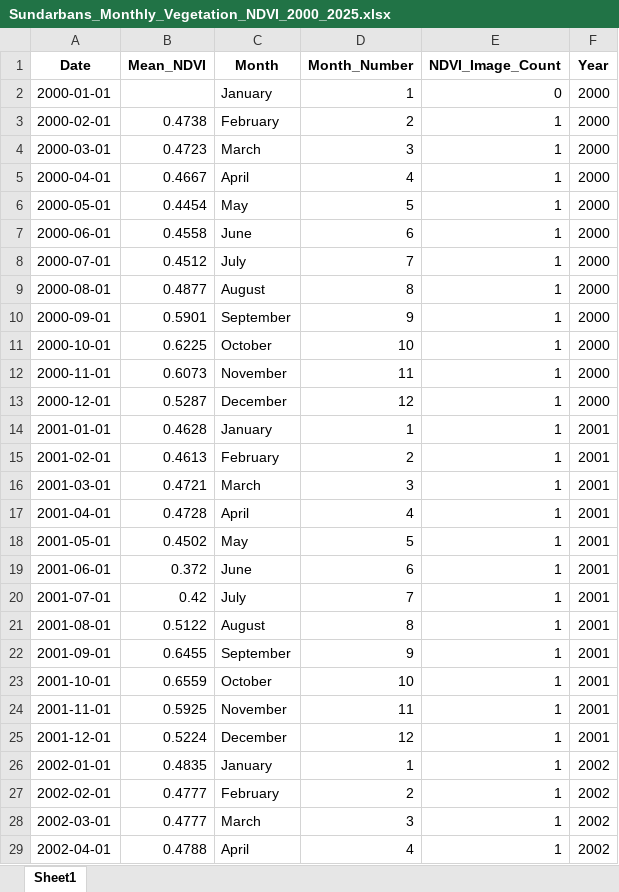
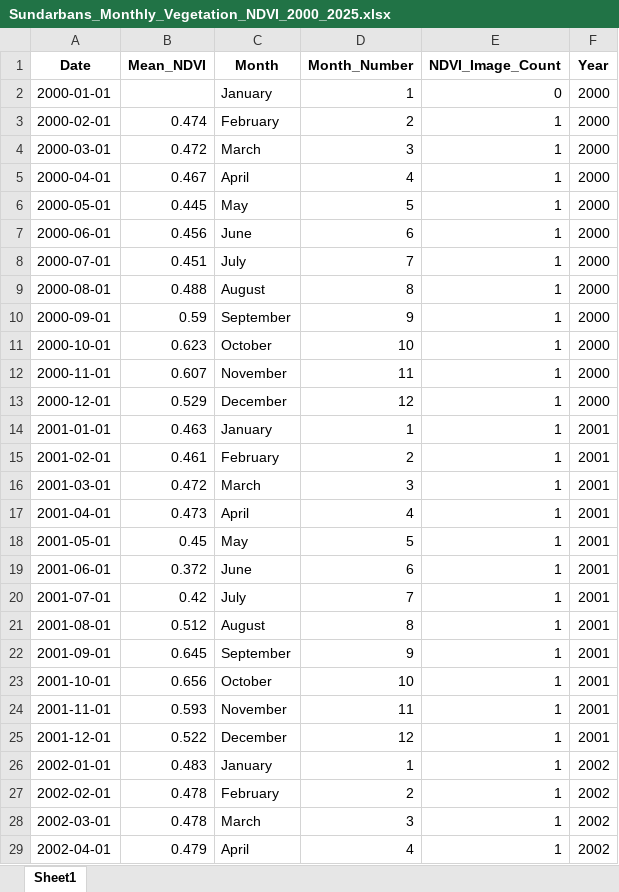
Before and after one commit to projit-1/Sundarbans-Environmental-Monitoring-Trend-Analysis-Using-GIS-and-Google-Earth-Engine, an Excel workbook: Sundarbans_Monthly_Vegetation_NDVI_2000_2025.xlsx, sheet Sheet1, drawn as a sheet; only a part is shown; values as stored, in another font and other column widths than the file's, no borders; the diff covers the shown part only; the diff names each change by its address in the sheet, - before the commit and + after, or states it on an @@ line.

```diff
--- a/Sundarbans_Monthly_Vegetation_NDVI_2000_2025.xlsx (sheet Sheet1)
+++ b/Sundarbans_Monthly_Vegetation_NDVI_2000_2025.xlsx (sheet Sheet1)
-B3 (Mean_NDVI): 0.4738
+B3 (Mean_NDVI): 0.474
-B4 (Mean_NDVI): 0.4723
+B4 (Mean_NDVI): 0.472
-B5 (Mean_NDVI): 0.4667
+B5 (Mean_NDVI): 0.467
-B6 (Mean_NDVI): 0.4454
+B6 (Mean_NDVI): 0.445
-B7 (Mean_NDVI): 0.4558
+B7 (Mean_NDVI): 0.456
-B8 (Mean_NDVI): 0.4512
+B8 (Mean_NDVI): 0.451
-B9 (Mean_NDVI): 0.4877
+B9 (Mean_NDVI): 0.488
-B10 (Mean_NDVI): 0.5901
+B10 (Mean_NDVI): 0.59
-B11 (Mean_NDVI): 0.6225
+B11 (Mean_NDVI): 0.623
-B12 (Mean_NDVI): 0.6073
+B12 (Mean_NDVI): 0.607
-B13 (Mean_NDVI): 0.5287
+B13 (Mean_NDVI): 0.529
-B14 (Mean_NDVI): 0.4628
+B14 (Mean_NDVI): 0.463
-B15 (Mean_NDVI): 0.4613
+B15 (Mean_NDVI): 0.461
-B16 (Mean_NDVI): 0.4721
+B16 (Mean_NDVI): 0.472
-B17 (Mean_NDVI): 0.4728
+B17 (Mean_NDVI): 0.473
-B18 (Mean_NDVI): 0.4502
+B18 (Mean_NDVI): 0.45
-B21 (Mean_NDVI): 0.5122
+B21 (Mean_NDVI): 0.512
-B22 (Mean_NDVI): 0.6455
+B22 (Mean_NDVI): 0.645
-B23 (Mean_NDVI): 0.6559
+B23 (Mean_NDVI): 0.656
-B24 (Mean_NDVI): 0.5925
+B24 (Mean_NDVI): 0.593
-B25 (Mean_NDVI): 0.5224
+B25 (Mean_NDVI): 0.522
-B26 (Mean_NDVI): 0.4835
+B26 (Mean_NDVI): 0.483
-B27:B28 (Mean_NDVI): 0.4777
+B27:B28 (Mean_NDVI): 0.478
-B29 (Mean_NDVI): 0.4788
+B29 (Mean_NDVI): 0.479
```
Also changed, not shown: 259 edited cells elsewhere in this sheet, EDA/Temperature_EDA_2_1_Descriptive_Statistics.xlsx, HYCOM_Sundarbans_Monthly_2000_2024.xlsx, 10 other files.
